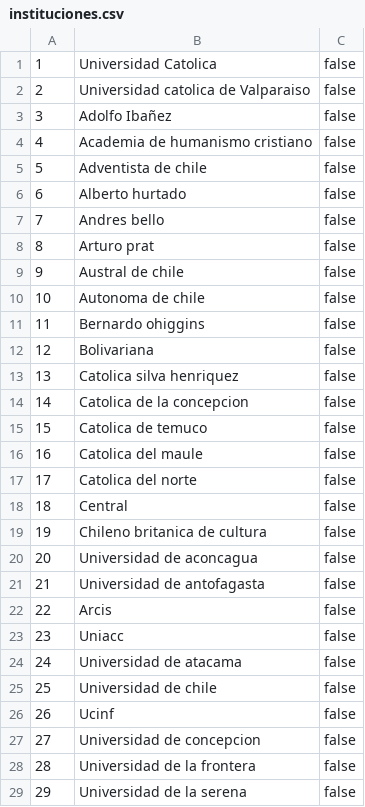
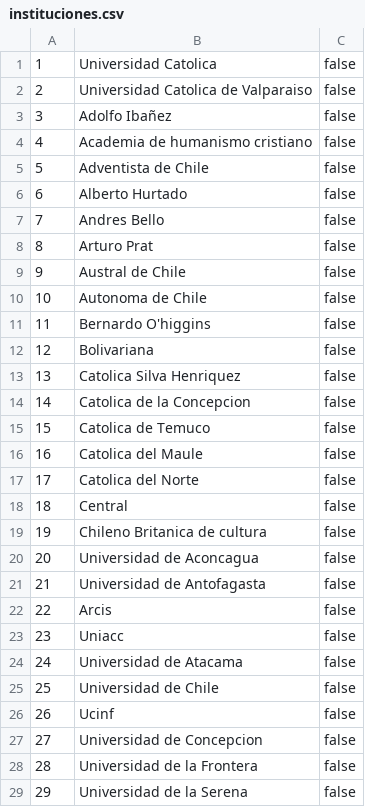
Before and after one commit to gonzalobarra/mipega, a CSV file: poblado/instituciones.csv, drawn as a sheet; only a part is shown; the diff covers the shown part only.

```diff
--- a/poblado/instituciones.csv
+++ b/poblado/instituciones.csv
@@ -1,29 +1,29 @@
 1;Universidad Catolica;false
-2;Universidad catolica de Valparaiso;false
+2;Universidad Catolica de Valparaiso;false
 3;Adolfo Ibañez;false
 4;Academia de humanismo cristiano;false
-5;Adventista de chile;false
-6;Alberto hurtado;false
-7;Andres bello;false
-8;Arturo prat;false
-9;Austral de chile;false
-10;Autonoma de chile;false
-11;Bernardo ohiggins;false
+5;Adventista de Chile;false
+6;Alberto Hurtado;false
+7;Andres Bello;false
+8;Arturo Prat;false
+9;Austral de Chile;false
+10;Autonoma de Chile;false
+11;Bernardo O'higgins;false
 12;Bolivariana;false
-13;Catolica silva henriquez;false
-14;Catolica de la concepcion;false
-15;Catolica de temuco;false
-16;Catolica del maule;false
-17;Catolica del norte;false
+13;Catolica Silva Henriquez;false
+14;Catolica de la Concepcion;false
+15;Catolica de Temuco;false
+16;Catolica del Maule;false
+17;Catolica del Norte;false
 18;Central;false
-19;Chileno britanica de cultura;false
-20;Universidad de aconcagua;false
-21;Universidad de antofagasta;false
+19;Chileno Britanica de cultura;false
+20;Universidad de Aconcagua;false
+21;Universidad de Antofagasta;false
 22;Arcis;false
 23;Uniacc;false
-24;Universidad de atacama;false
-25;Universidad de chile;false
+24;Universidad de Atacama;false
+25;Universidad de Chile;false
 26;Ucinf;false
-27;Universidad de concepcion;false
-28;Universidad de la frontera;false
-29;Universidad de la serena;false
+27;Universidad de Concepcion;false
+28;Universidad de la Frontera;false
+29;Universidad de la Serena;false
```
Also changed, not shown: 30 edited cells elsewhere in this file, poblado/cargos_2.csv, poblado/pais.csv, 2 other files.
